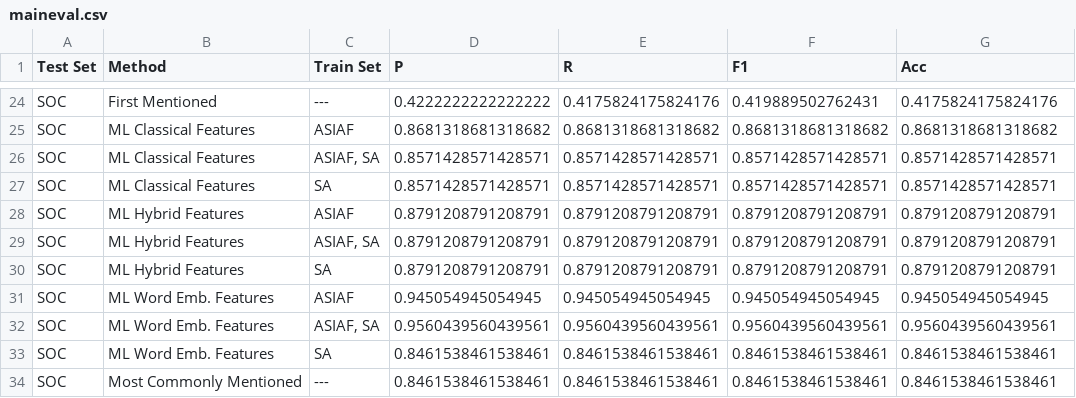
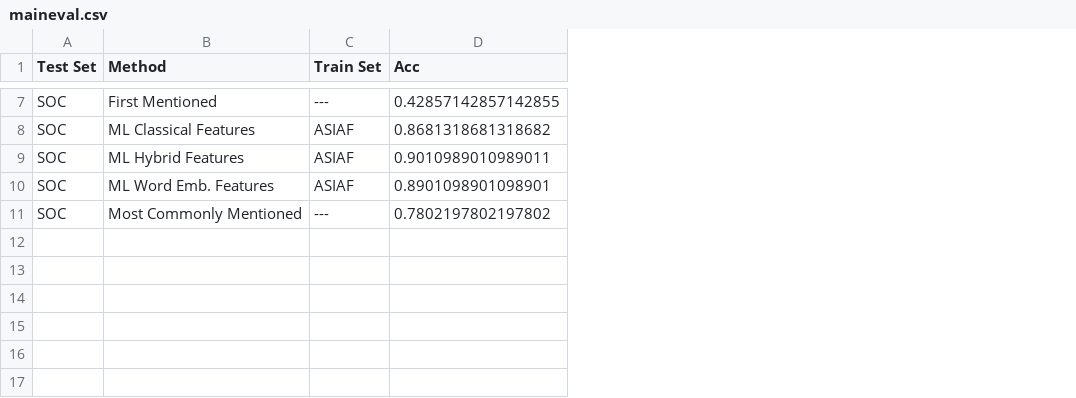
Before and after one commit to oxinabox/NovelPerspective, a CSV file: results/maineval.csv, drawn as a sheet; only a part is shown, gaps mark what is left out; removed rows and columns are numbered as before the commit, all else as after; the diff covers the shown part only; the diff names each change by its address in the sheet, - before the commit and + after, or states it on an @@ line.

```diff
--- a/results/maineval.csv
+++ b/results/maineval.csv
-column D (P), rows 24-25: 0.4222222222222222 | 0.8681318681318682; row 28: 0.8791208791208791; row 31: 0.945054945054945; row 34: 0.8461538461538461
-column E (R), rows 24-25: 0.4175824175824176 | 0.8681318681318682; row 28: 0.8791208791208791; row 31: 0.945054945054945; row 34: 0.8461538461538461
-column F (F1), rows 24-25: 0.419889502762431 | 0.8681318681318682; row 28: 0.8791208791208791; row 31: 0.945054945054945; row 34: 0.8461538461538461
-D7 (Acc): 0.4175824175824176
+D7 (Acc): 0.42857142857142855
-row 26: SOC | ML Classical Features | ASIAF, SA | 0.8571428571428571 | 0.8571428571428571 | 0.8571428571428571 | 0.8571428571428571
-row 27: SOC | ML Classical Features | SA | 0.8571428571428571 | 0.8571428571428571 | 0.8571428571428571 | 0.8571428571428571
-D9 (Acc): 0.8791208791208791
+D9 (Acc): 0.9010989010989011
-row 29: SOC | ML Hybrid Features | ASIAF, SA | 0.8791208791208791 | 0.8791208791208791 | 0.8791208791208791 | 0.8791208791208791
-row 30: SOC | ML Hybrid Features | SA | 0.8791208791208791 | 0.8791208791208791 | 0.8791208791208791 | 0.8791208791208791
-D10 (Acc): 0.945054945054945
+D10 (Acc): 0.8901098901098901
-row 32: SOC | ML Word Emb. Features | ASIAF, SA | 0.9560439560439561 | 0.9560439560439561 | 0.9560439560439561 | 0.9560439560439561
-row 33: SOC | ML Word Emb. Features | SA | 0.8461538461538461 | 0.8461538461538461 | 0.8461538461538461 | 0.8461538461538461
-D11 (Acc): 0.8461538461538461
+D11 (Acc): 0.7802197802197802
```
Also changed, not shown: 17 removed rows and 5 edited cells elsewhere in this file, results/crosseval.csv, 6 other files.
